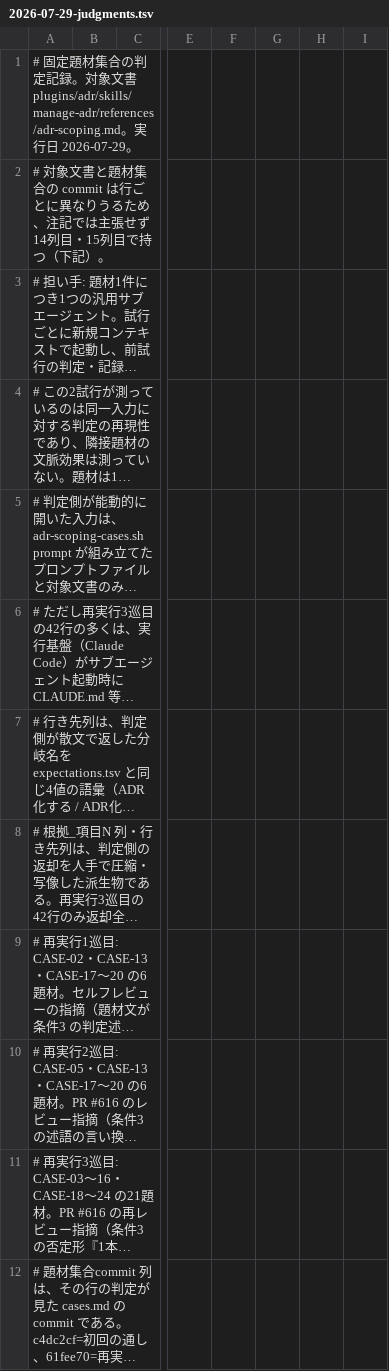
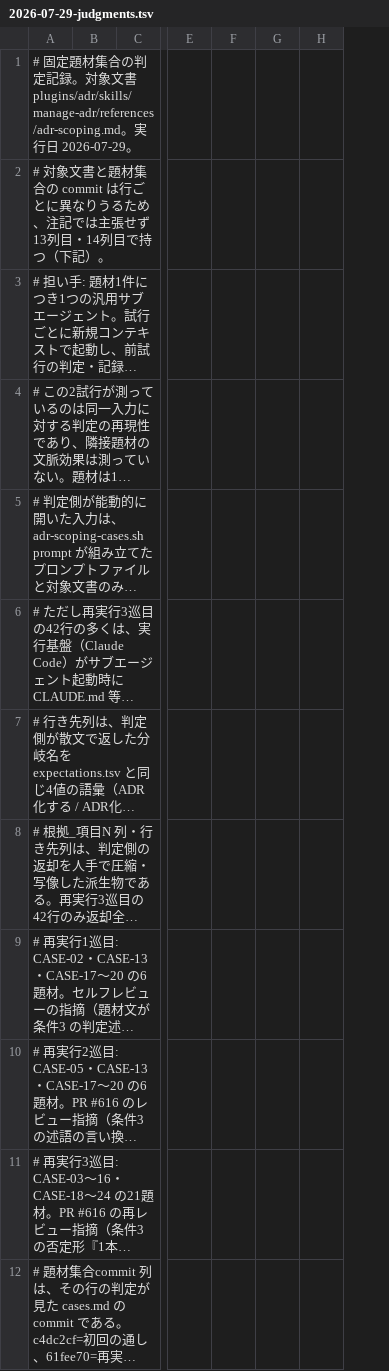
Before and after one commit to kuchita-el/claude-shared-skills, a TSV file: docs/development/adr-scoping-cases/runs/2026-07-29-judgments.tsv, drawn as a sheet; only a part is shown, gaps mark what is left out; long unchanged cells end in …; the diff names each change by its address in the sheet, - before the commit and + after, or states it on an @@ line.

Commit message:
refactor(adr): derive judgment totals from items

```diff
--- a/docs/development/adr-scoping-cases/runs/2026-07-29-judgments.tsv
+++ b/docs/development/adr-scoping-cases/runs/2026-07-29-judgments.tsv
-column G, empty
-A2: …張せず 14列目・15列目で持…
+A2: …張せず 13列目・14列目で持…
```
Also changed, not shown: 32 other files.
